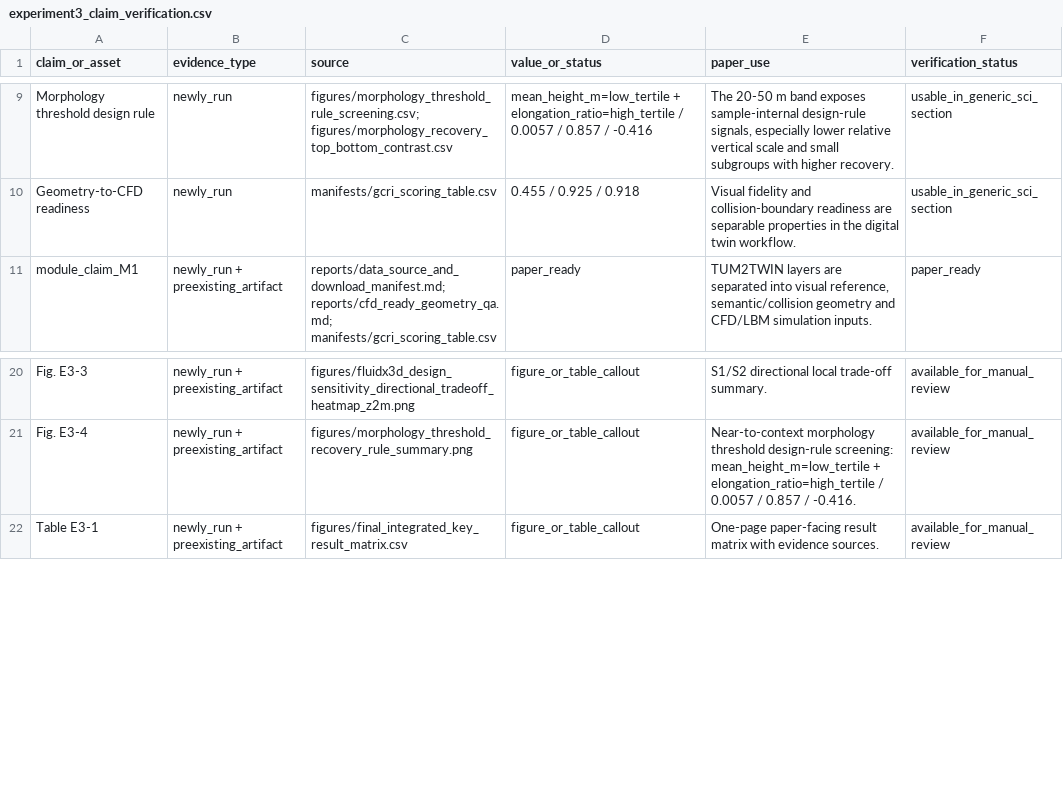
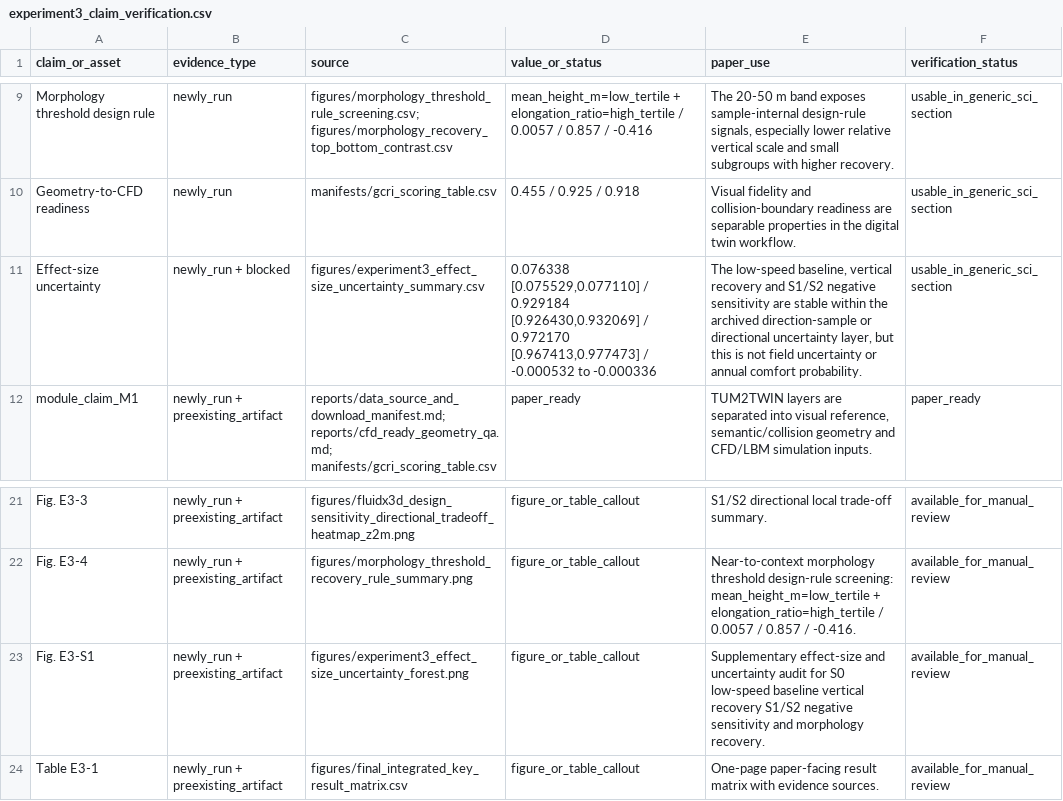
Before and after one commit to ShiyuMiao/citylbm, a CSV file: academic-paper-writer/paper-drafts/experiment3_claim_verification.csv, drawn as a sheet; only a part is shown, gaps mark what is left out.

Commit message:
Add Experiment 3 effect size uncertainty analysis

```diff
--- a/academic-paper-writer/paper-drafts/experiment3_claim_verification.csv
+++ b/academic-paper-writer/paper-drafts/experiment3_claim_verification.csv
@@ -10,2 +10,3 @@ Morphology threshold design rule,newly_run,figures/morphology_threshold_rule_scr
 Geometry-to-CFD readiness,newly_run,manifests/gcri_scoring_table.csv,0.455 / 0.925 / 0.918,Visual fidelity and collision-boundary readiness are separable properties in the digital twin workflow.,usable_in_generic_sci_section
+Effect-size uncertainty,newly_run + blocked,figures/experiment3_effect_size_uncertainty_summary.csv,"0.076338 [0.075529,0.077110] / 0.929184 [0.926430,0.932069] / 0.972170 [0.967413,0.977473] / -0.000532 to -0.000336","The low-speed baseline, vertical recovery and S1/S2 negative sensitivity are stable within the archived direction-sample or directional uncertainty layer, but this is not field uncertainty or annual comfort probability.",usable_in_generic_sci_section
 module_claim_M1,newly_run + preexisting_artifact,reports/data_source_and_download_manifest.md; reports/cfd_ready_geometry_qa.md; manifests/gcri_scoring_table.csv,paper_ready,"TUM2TWIN layers are separated into visual reference, semantic/collision geometry and CFD/LBM simulation inputs.",paper_ready
@@ -21,2 +22,3 @@ Fig. E3-3,newly_run + preexisting_artifact,figures/fluidx3d_design_sensitivity_d
 Fig. E3-4,newly_run + preexisting_artifact,figures/morphology_threshold_recovery_rule_summary.png,figure_or_table_callout,Near-to-context morphology threshold design-rule screening: mean_height_m=low_tertile + elongation_ratio=high_tertile / 0.0057 / 0.857 / -0.416.,available_for_manual_review
+Fig. E3-S1,newly_run + preexisting_artifact,figures/experiment3_effect_size_uncertainty_forest.png,figure_or_table_callout,Supplementary effect-size and uncertainty audit for S0 low-speed baseline vertical recovery S1/S2 negative sensitivity and morphology recovery.,available_for_manual_review
 Table E3-1,newly_run + preexisting_artifact,figures/final_integrated_key_result_matrix.csv,figure_or_table_callout,One-page paper-facing result matrix with evidence sources.,available_for_manual_review
```
Also changed, not shown: releases/v0.2.0/package/validation_experiments/Experiment3_TUM2TWIN_DigitalTwin_DesignApplication/figures/final_integrated_key_result_matrix.csv, releases/v0.2.0/package/validation_experiments/Experiment3_TUM2TWIN_DigitalTwin_DesignApplication/manifests/evidence_inventory.csv, 22 other files.
